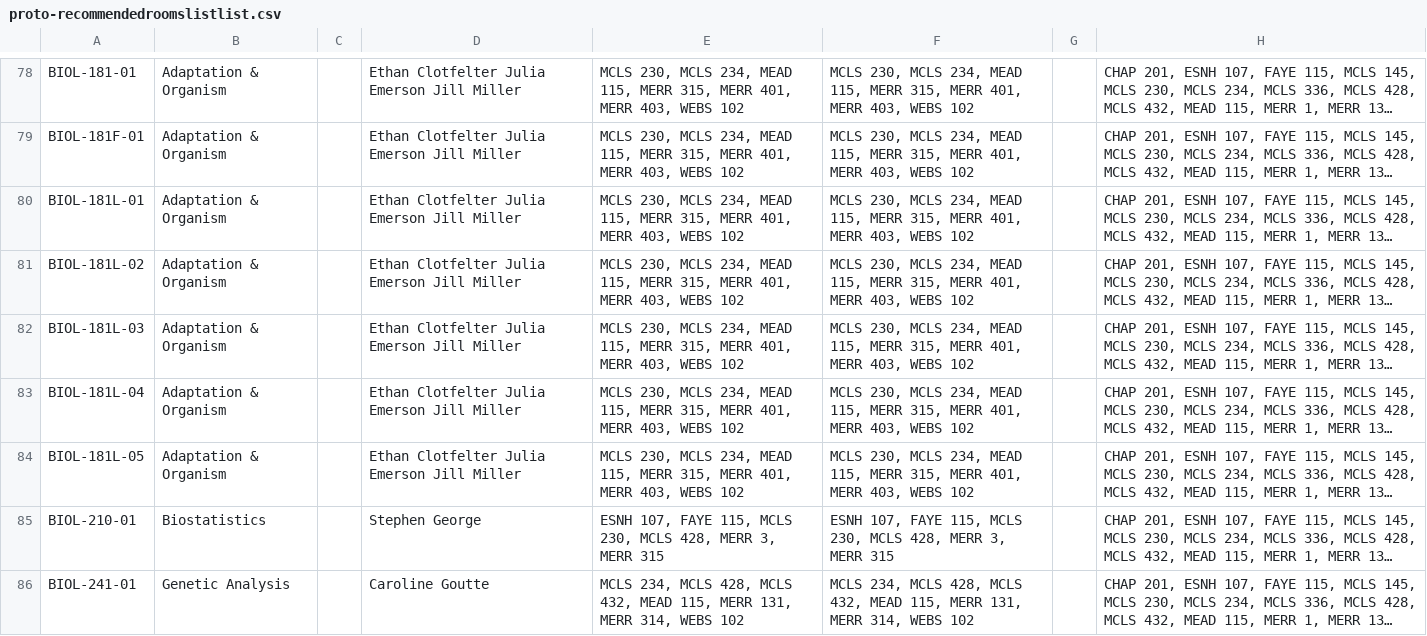
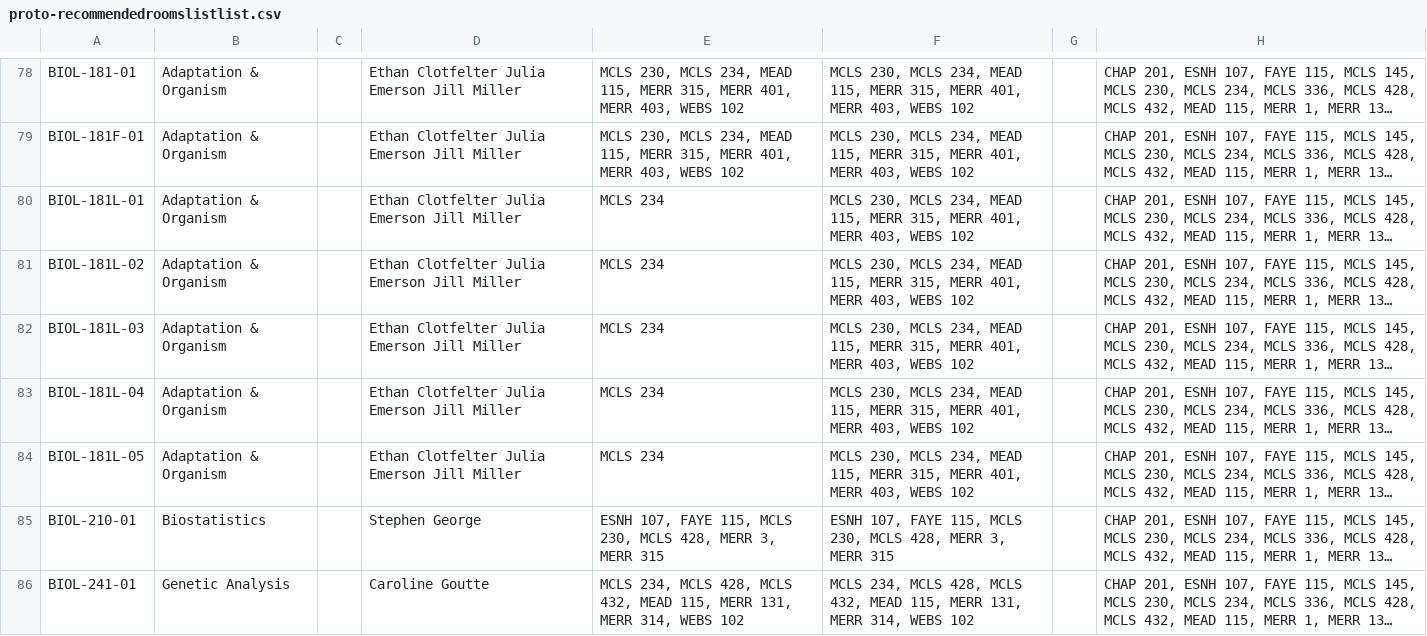
Before and after one commit to absenteerealitycheck/classroom_assignment, a CSV file: proto-recommendedroomslistlist.csv, drawn as a sheet; only a part is shown, gaps mark what is left out; long unchanged cells end in …; the diff names each change by its address in the sheet, - before the commit and + after, or states it on an @@ line.

```diff
--- a/proto-recommendedroomslistlist.csv
+++ b/proto-recommendedroomslistlist.csv
-E80:E84: MCLS 230, MCLS 234, MEAD 115, MERR 315, MERR 401, MERR 403, WEBS 102
+E80:E84: MCLS 234
```
Also changed, not shown: proto-roomslist.csv, 4 other files.
